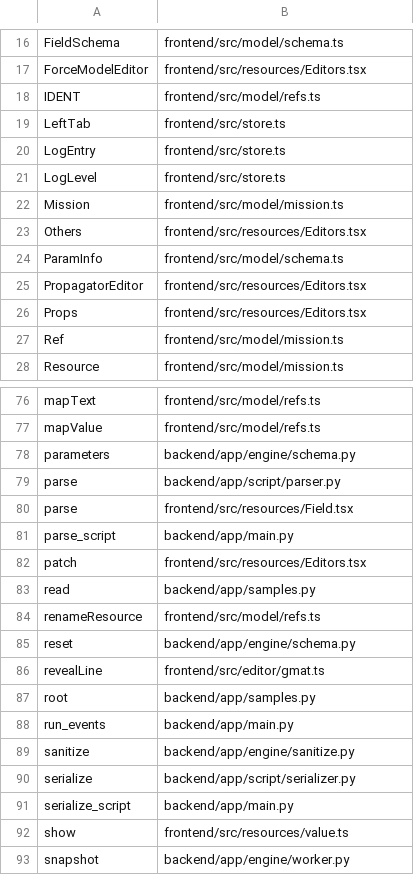
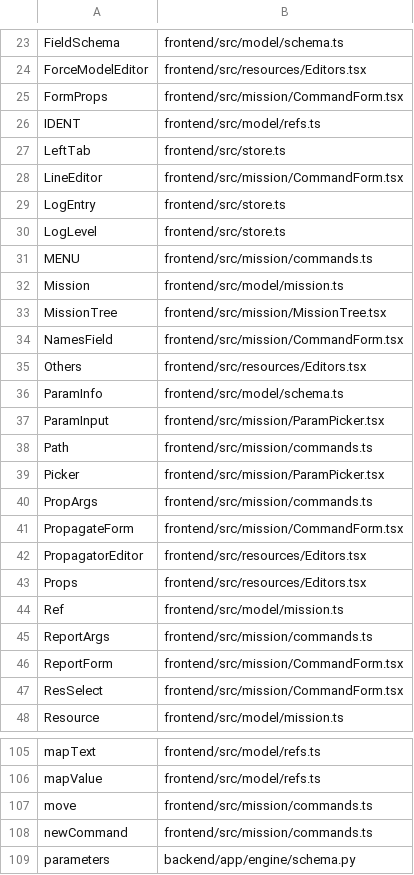
Before and after one commit to YaxOFF/Gmat-Web, a TSV file: docs/SYMBOLS.tsv, drawn as a sheet; only a part is shown, gaps mark what is left out; the shorter side is filled out with more unchanged rows; the diff covers the shown part only; the diff names each change by its address in the sheet, - before the commit and + after, or states it on an @@ line.

```diff
--- a/docs/SYMBOLS.tsv
+++ b/docs/SYMBOLS.tsv
+row 25: FormProps | frontend/src/mission/CommandForm.tsx
+row 28: LineEditor | frontend/src/mission/CommandForm.tsx
+row 31: MENU | frontend/src/mission/commands.ts
+row 33: MissionTree | frontend/src/mission/MissionTree.tsx
+row 34: NamesField | frontend/src/mission/CommandForm.tsx
+row 37: ParamInput | frontend/src/mission/ParamPicker.tsx
+row 38: Path | frontend/src/mission/commands.ts
+row 39: Picker | frontend/src/mission/ParamPicker.tsx
+row 40: PropArgs | frontend/src/mission/commands.ts
+row 41: PropagateForm | frontend/src/mission/CommandForm.tsx
+row 45: ReportArgs | frontend/src/mission/commands.ts
+row 46: ReportForm | frontend/src/mission/CommandForm.tsx
+row 47: ResSelect | frontend/src/mission/CommandForm.tsx
+row 107: move | frontend/src/mission/commands.ts
+row 108: newCommand | frontend/src/mission/commands.ts
```
Also changed, not shown: 19 added rows elsewhere in this file, 6 other files.
